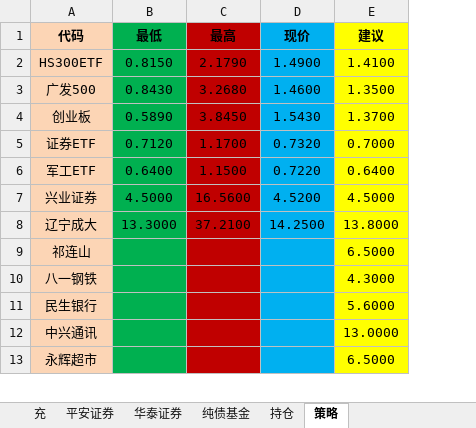
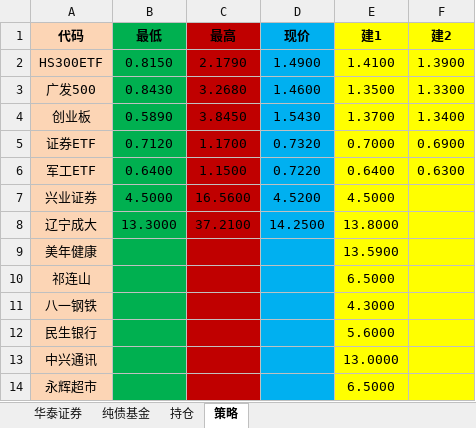
Before and after one commit to qqlilichong/stockspy, an Excel workbook: stock.xlsx, sheet 策略, drawn as a sheet; only a part is shown; values as stored, in another font and other column widths than the file's, no borders; the diff names each change by its address in the sheet, - before the commit and + after, or states it on an @@ line.

```diff
--- a/stock.xlsx (sheet 策略)
+++ b/stock.xlsx (sheet 策略)
-sheet tab: 充
-sheet tab: 平安证券
+column F (建2), rows 2-6: 1.3900 | 1.3300 | 1.3400 | 0.6900 | 0.6300
-E1: 建议
+E1: 建1
+row 9: 美年健康 |  |  |  | 13.5900
```
Also changed, not shown: sheet 持仓, sheet 华泰证券.
